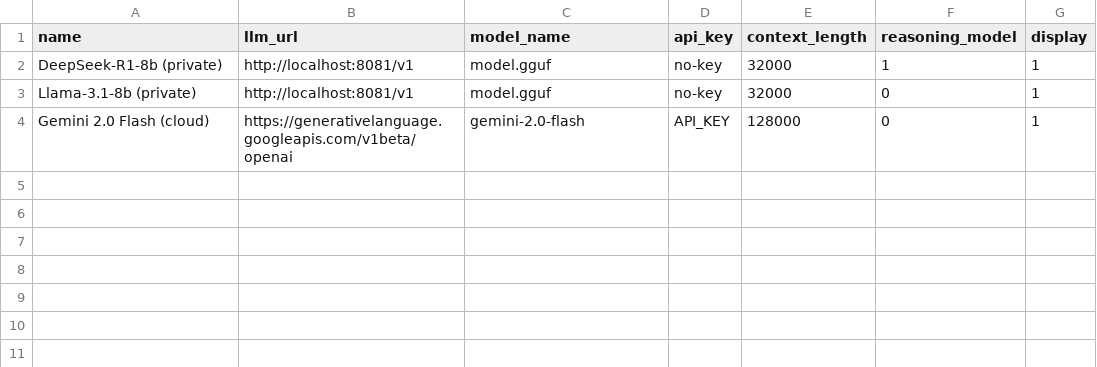
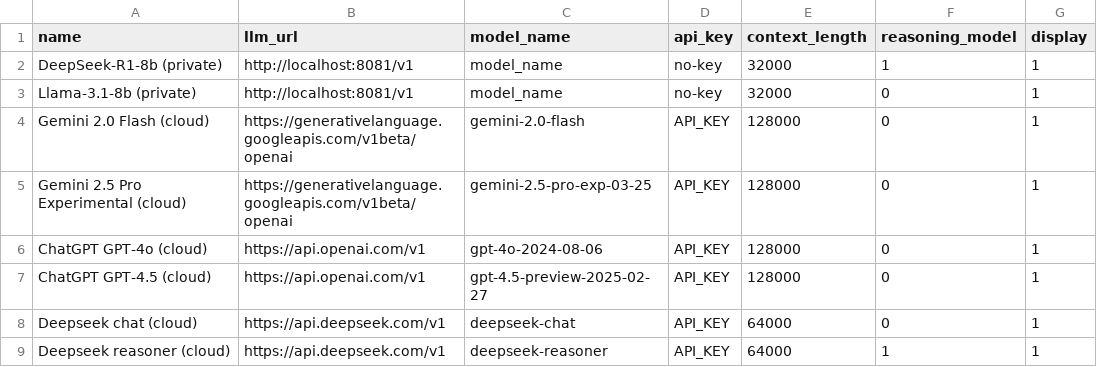
Before and after one commit to dhopp1/llarga, a CSV file: metadata/llm_list.csv, drawn as a sheet.

```diff
--- a/metadata/llm_list.csv
+++ b/metadata/llm_list.csv
@@ -1,4 +1,9 @@
 name,llm_url,model_name,api_key,context_length,reasoning_model,display
-DeepSeek-R1-8b (private),http://localhost:8081/v1,model.gguf,no-key,32000,1,1
-Llama-3.1-8b (private),http://localhost:8081/v1,model.gguf,no-key,32000,0,1
+DeepSeek-R1-8b (private),http://localhost:8081/v1,model_name,no-key,32000,1,1
+Llama-3.1-8b (private),http://localhost:8081/v1,model_name,no-key,32000,0,1
 Gemini 2.0 Flash (cloud),https://generativelanguage.googleapis.com/v1beta/openai,gemini-2.0-flash,API_KEY,128000,0,1
+Gemini 2.5 Pro Experimental (cloud),https://generativelanguage.googleapis.com/v1beta/openai,gemini-2.5-pro-exp-03-25,API_KEY,128000,0,1
+ChatGPT GPT-4o (cloud),https://api.openai.com/v1,gpt-4o-2024-08-06,API_KEY,128000,0,1
+ChatGPT GPT-4.5 (cloud),https://api.openai.com/v1,gpt-4.5-preview-2025-02-27,API_KEY,128000,0,1
+Deepseek chat (cloud),https://api.deepseek.com/v1,deepseek-chat,API_KEY,64000,0,1
+Deepseek reasoner (cloud),https://api.deepseek.com/v1,deepseek-reasoner,API_KEY,64000,1,1
```
Also changed, not shown: 1 other file.
